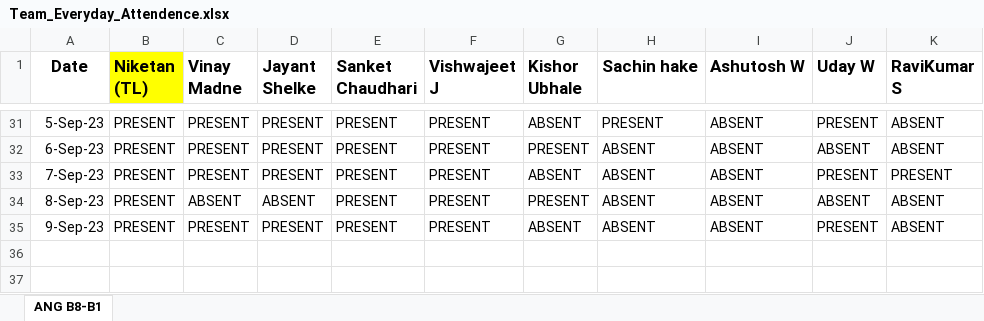
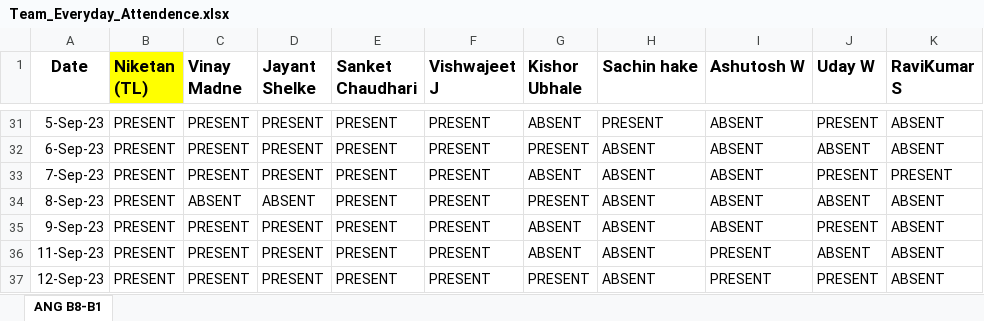
Before and after one commit to NiketanThombare/JS-learning, an Excel workbook: Team_Everyday_Attendence.xlsx, sheet ANG B8-B1, drawn as a sheet; only a part is shown, gaps mark what is left out; values as stored, in another font and other column widths than the file's, no borders; the diff names each change by its address in the sheet, - before the commit and + after, or states it on an @@ line.

Commit message:
TEAM ATTENDANCE B8-B1 12/09/23
TEAM ATTENDANCE B8-B1 12/09/23

```diff
--- a/Team_Everyday_Attendence.xlsx (sheet ANG B8-B1)
+++ b/Team_Everyday_Attendence.xlsx (sheet ANG B8-B1)
+row 36: 11-Sep-23 | PRESENT | PRESENT | PRESENT | PRESENT | PRESENT | ABSENT | ABSENT | PRESENT | ABSENT | ABSENT
+row 37: 12-Sep-23 | PRESENT | PRESENT | PRESENT | PRESENT | PRESENT | PRESENT | ABSENT | PRESENT | PRESENT | ABSENT
```
